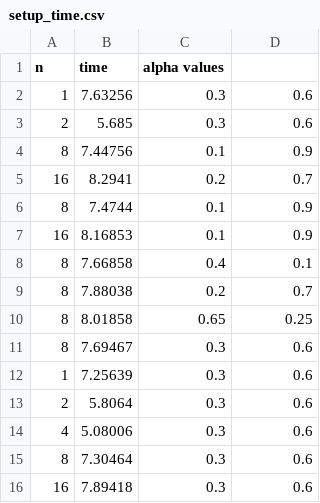
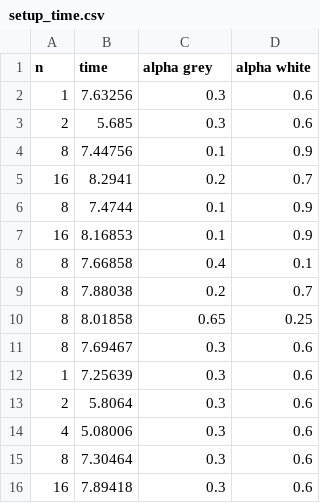
Before and after one commit to Spiderman29/nmpde-projects, a CSV file: EspositoGrassiVenezia/brain-nD/csv/setup_time.csv, drawn as a sheet.

```diff
--- a/EspositoGrassiVenezia/brain-nD/csv/setup_time.csv
+++ b/EspositoGrassiVenezia/brain-nD/csv/setup_time.csv
@@ -1,2 +1,2 @@
-n,time,alpha values
+n,time,alpha grey, alpha white
 1,7.63256,0.3,0.6
```
Also changed, not shown: EspositoGrassiVenezia/brain-nD/csv/solve_time.csv, EspositoGrassiVenezia/brain-nD/csv/total_time.csv, 3 other files.
